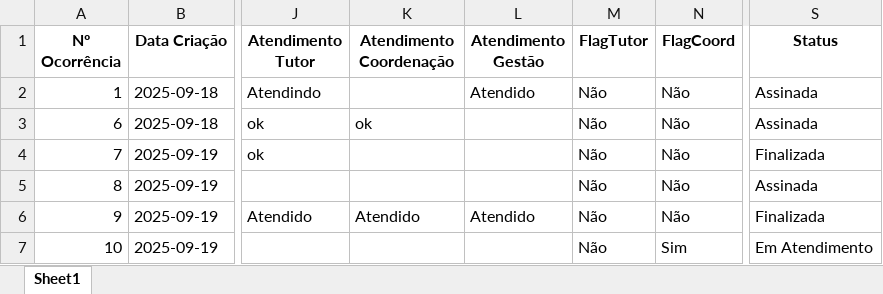
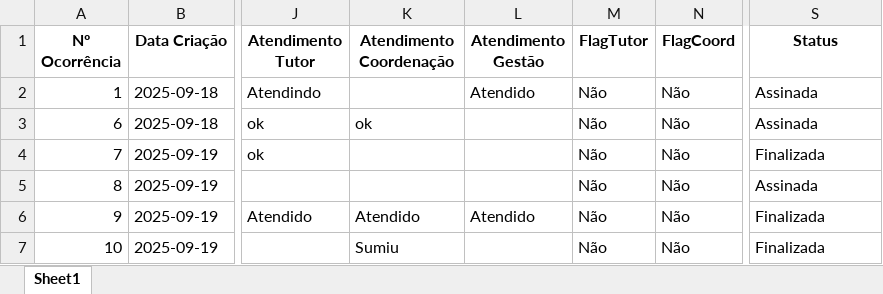
Before and after one commit to ocorrenciasidr/Gest-o-Conviv-ncia, an Excel workbook: dados_ocorrencias.xlsx, sheet Sheet1, drawn as a sheet; only a part is shown, gaps mark what is left out; values as stored, in another font and other column widths than the file's, no borders; the diff names each change by its address in the sheet, - before the commit and + after, or states it on an @@ line.

```diff
--- a/dados_ocorrencias.xlsx (sheet Sheet1)
+++ b/dados_ocorrencias.xlsx (sheet Sheet1)
-K7 (Atendimento Coordenação): (empty)
+K7 (Atendimento Coordenação): Sumiu
-N7 (FlagCoord): Sim
+N7 (FlagCoord): Não
-S7 (Status): Em Atendimento
+S7 (Status): Finalizada
```
Also changed, not shown: ControleOcorrencias.xlsx, 3 other files.
